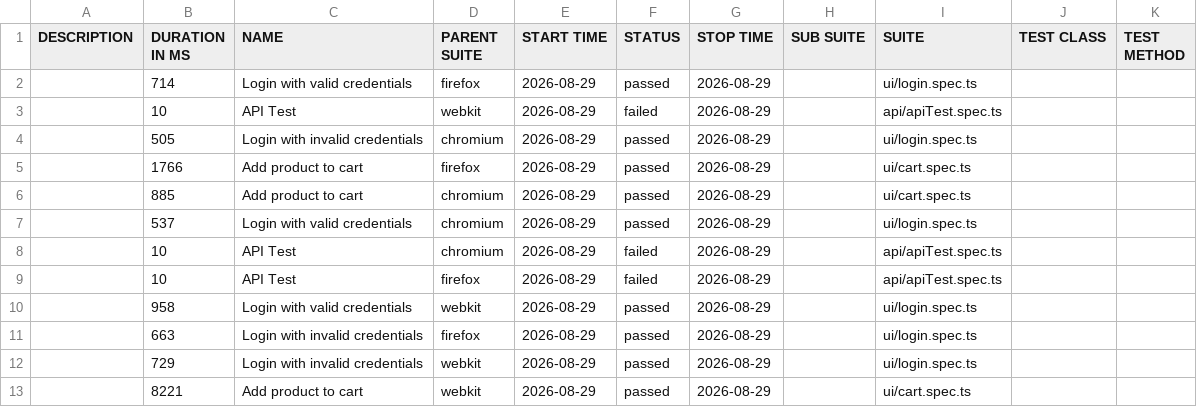
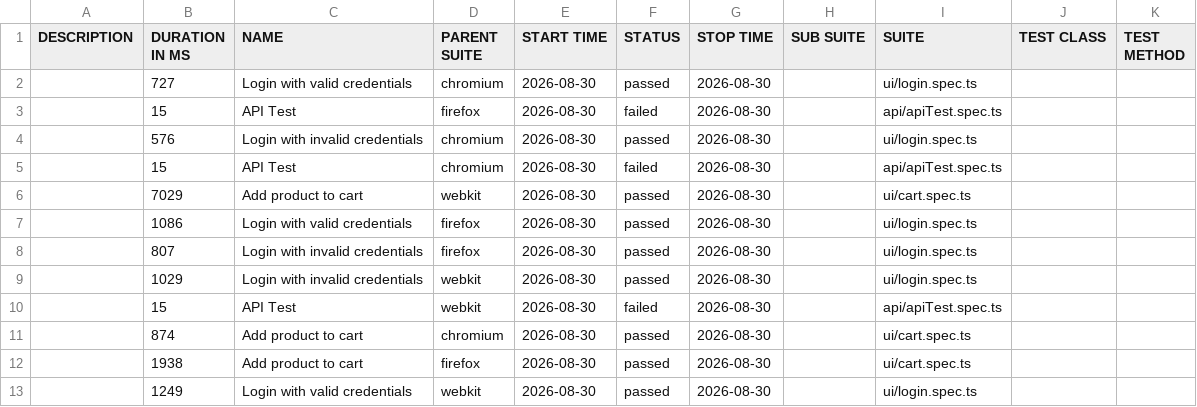
Before and after one commit to Ash-leyPereira/playwright-ts-framework, a CSV file: data/suites.csv, drawn as a sheet.

```diff
--- a/data/suites.csv
+++ b/data/suites.csv
@@ -1,13 +1,13 @@
 "DESCRIPTION","DURATION IN MS","NAME","PARENT SUITE","START TIME","STATUS","STOP TIME","SUB SUITE","SUITE","TEST CLASS","TEST METHOD"
-"","714","Login with valid credentials","firefox","2026-08-29","passed","2026-08-29","","ui/login.spec.ts","",""
-"","10","API Test","webkit","2026-08-29","failed","2026-08-29","","api/apiTest.spec.ts","",""
-"","505","Login with invalid credentials","chromium","2026-08-29","passed","2026-08-29","","ui/login.spec.ts","",""
-"","1766","Add product to cart","firefox","2026-08-29","passed","2026-08-29","","ui/cart.spec.ts","",""
-"","885","Add product to cart","chromium","2026-08-29","passed","2026-08-29","","ui/cart.spec.ts","",""
-"","537","Login with valid credentials","chromium","2026-08-29","passed","2026-08-29","","ui/login.spec.ts","",""
-"","10","API Test","chromium","2026-08-29","failed","2026-08-29","","api/apiTest.spec.ts","",""
-"","10","API Test","firefox","2026-08-29","failed","2026-08-29","","api/apiTest.spec.ts","",""
-"","958","Login with valid credentials","webkit","2026-08-29","passed","2026-08-29","","ui/login.spec.ts","",""
-"","663","Login with invalid credentials","firefox","2026-08-29","passed","2026-08-29","","ui/login.spec.ts","",""
-"","729","Login with invalid credentials","webkit","2026-08-29","passed","2026-08-29","","ui/login.spec.ts","",""
-"","8221","Add product to cart","webkit","2026-08-29","passed","2026-08-29","","ui/cart.spec.ts","",""
+"","727","Login with valid credentials","chromium","2026-08-30","passed","2026-08-30","","ui/login.spec.ts","",""
+"","15","API Test","firefox","2026-08-30","failed","2026-08-30","","api/apiTest.spec.ts","",""
+"","576","Login with invalid credentials","chromium","2026-08-30","passed","2026-08-30","","ui/login.spec.ts","",""
+"","15","API Test","chromium","2026-08-30","failed","2026-08-30","","api/apiTest.spec.ts","",""
+"","7029","Add product to cart","webkit","2026-08-30","passed","2026-08-30","","ui/cart.spec.ts","",""
+"","1086","Login with valid credentials","firefox","2026-08-30","passed","2026-08-30","","ui/login.spec.ts","",""
+"","807","Login with invalid credentials","firefox","2026-08-30","passed","2026-08-30","","ui/login.spec.ts","",""
+"","1029","Login with invalid credentials","webkit","2026-08-30","passed","2026-08-30","","ui/login.spec.ts","",""
+"","15","API Test","webkit","2026-08-30","failed","2026-08-30","","api/apiTest.spec.ts","",""
+"","874","Add product to cart","chromium","2026-08-30","passed","2026-08-30","","ui/cart.spec.ts","",""
+"","1938","Add product to cart","firefox","2026-08-30","passed","2026-08-30","","ui/cart.spec.ts","",""
+"","1249","Login with valid credentials","webkit","2026-08-30","passed","2026-08-30","","ui/login.spec.ts","",""
```
Also changed, not shown: 53 other files.
